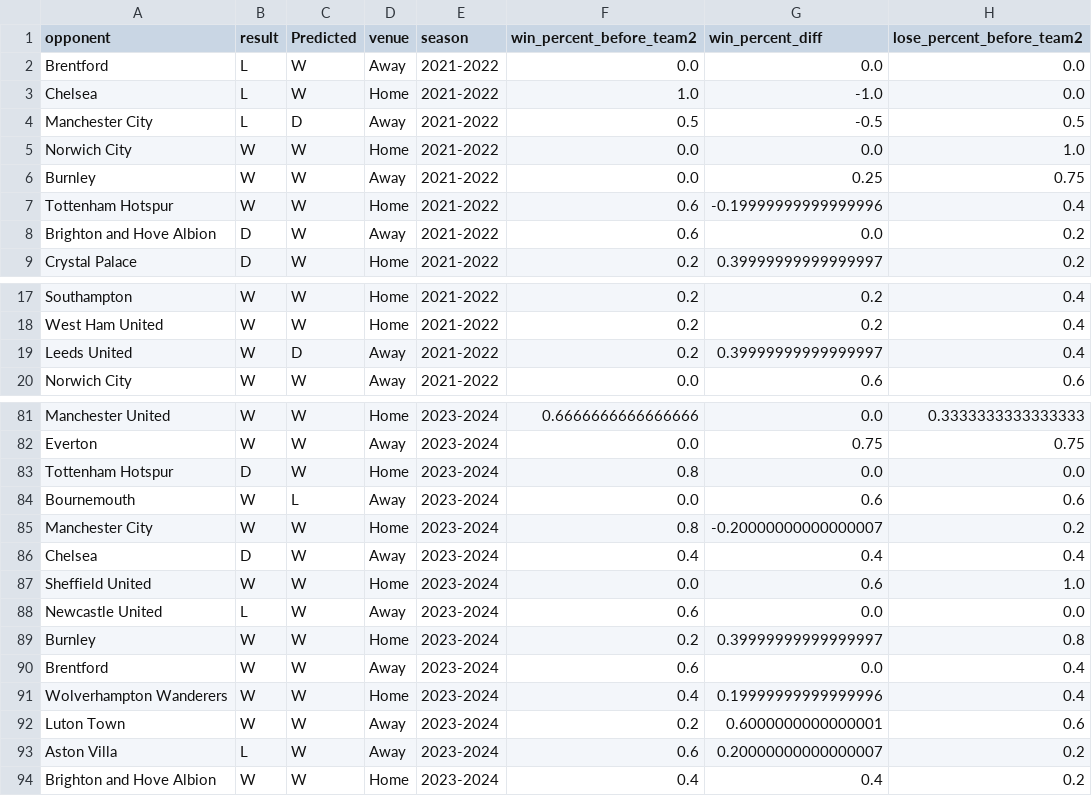
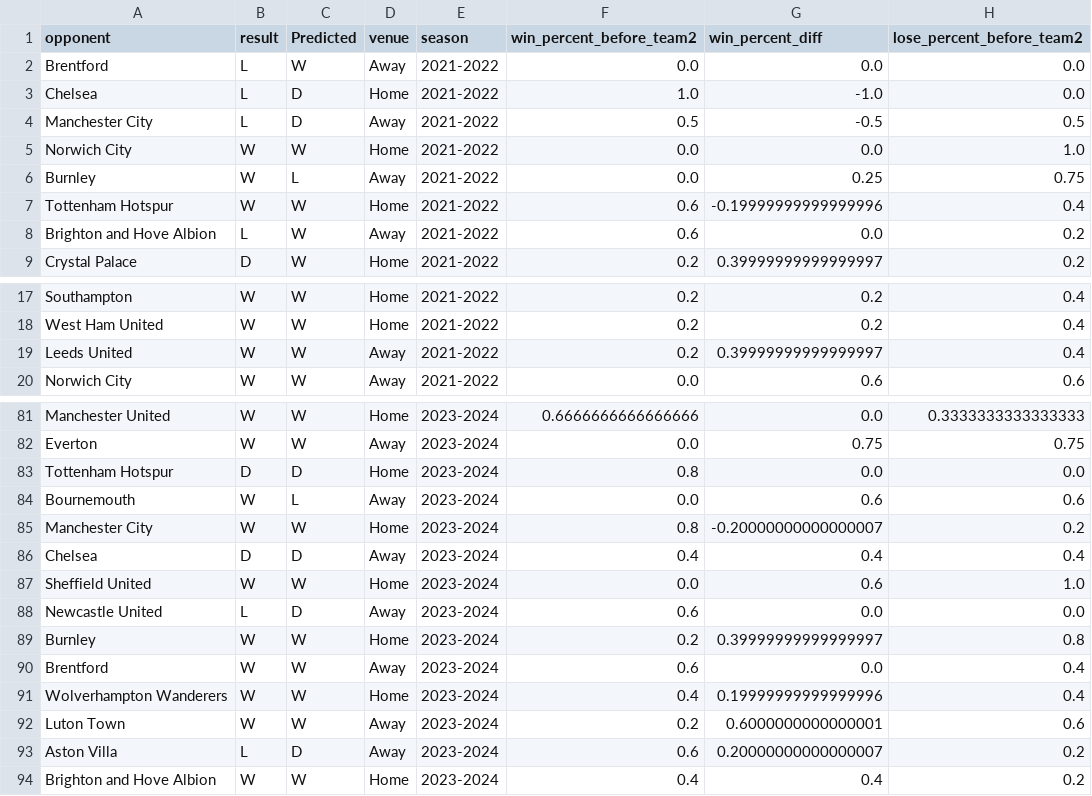
Before and after one commit to taiphanvan2k3/FootballPredict, a CSV file: src/train_model/Arsenal/test_results.csv, drawn as a sheet; only a part is shown, gaps mark what is left out; the diff covers the shown part only; the diff names each change by its address in the sheet, - before the commit and + after, or states it on an @@ line.

```diff
--- a/src/train_model/Arsenal/test_results.csv
+++ b/src/train_model/Arsenal/test_results.csv
-C3 (Predicted): W
+C3 (Predicted): D
-C6 (Predicted): W
+C6 (Predicted): L
-B8 (result): D
+B8 (result): L
-C19 (Predicted): D
+C19 (Predicted): W
-C83 (Predicted): W
+C83 (Predicted): D
-C86 (Predicted): W
+C86 (Predicted): D
-C88 (Predicted): W
+C88 (Predicted): D
-C93 (Predicted): W
+C93 (Predicted): D
```
Also changed, not shown: 17 edited cells elsewhere in this file, 19 other files.
